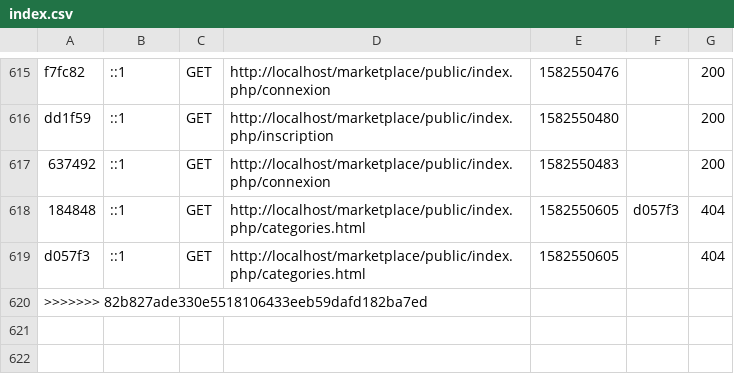
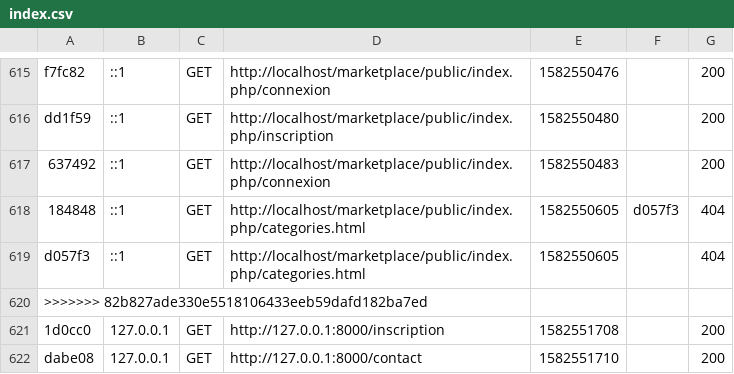
Before and after one commit to unudeveloper/Symphony-Marketplace, a CSV file: var/cache/dev/profiler/index.csv, drawn as a sheet; only a part is shown, gaps mark what is left out; the diff names each change by its address in the sheet, - before the commit and + after, or states it on an @@ line.

```diff
--- a/var/cache/dev/profiler/index.csv
+++ b/var/cache/dev/profiler/index.csv
+row 621: 1d0cc0 | 127.0.0.1 | GET | http://127.0.0.1:8000/inscription | 1582551708 |  | 200
+row 622: dabe08 | 127.0.0.1 | GET | http://127.0.0.1:8000/contact | 1582551710 |  | 200
```
Also changed, not shown: 26 other files.
